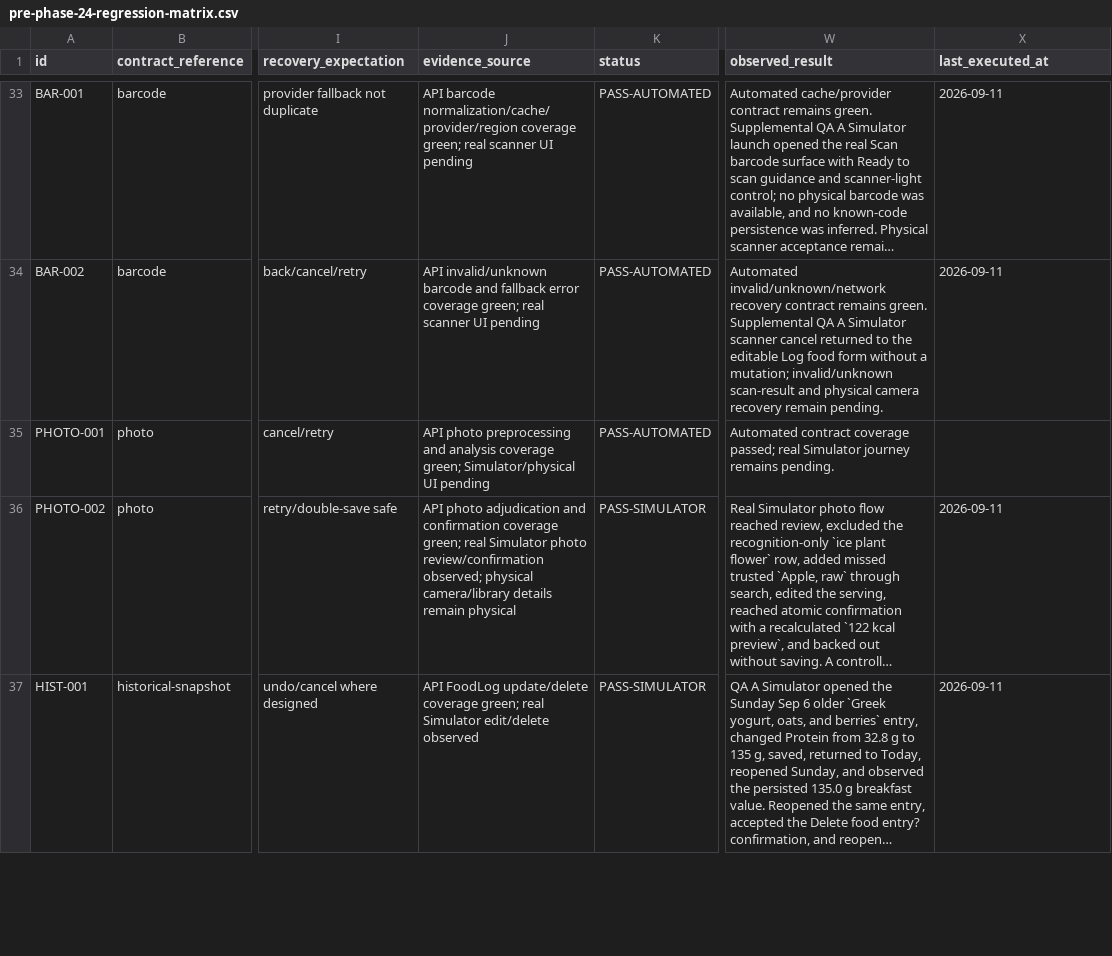
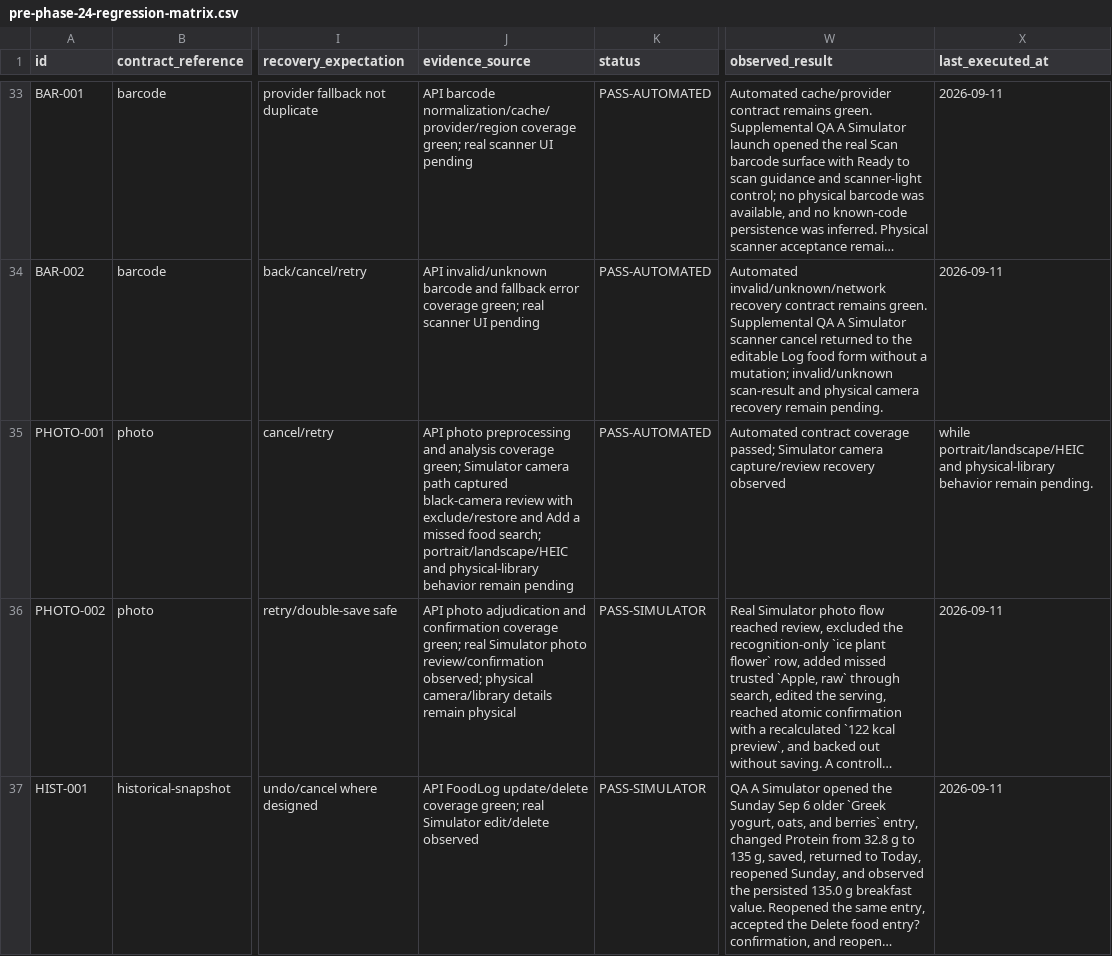
Before and after one commit to joshuaAryy/food-tracker, a CSV file: docs/superpowers/pre-phase-24-regression-matrix.csv, drawn as a sheet; only a part is shown, gaps mark what is left out; long unchanged cells end in …; the diff names each change by its address in the sheet, - before the commit and + after, or states it on an @@ line.

Commit message:
docs: record simulator photo recovery evidence

```diff
--- a/docs/superpowers/pre-phase-24-regression-matrix.csv
+++ b/docs/superpowers/pre-phase-24-regression-matrix.csv
-J35 (evidence_source): …coverage green; Simulator/physical UI pending
+J35 (evidence_source): …coverage green; Simulator camera path captured black-camera review with exclude/restore and Add a missed food search; portrait/landscape/HEIC and physical-library behavior remain pending
-W35 (observed_result): …coverage passed; real Simulator journey remains pending.
+W35 (observed_result): …coverage passed; Simulator camera capture/review recovery observed
-X35 (last_executed_at): (empty)
+X35 (last_executed_at): while portrait/landscape/HEIC and physical-library behavior remain pending.
```
Also changed, not shown: 1 other file.
